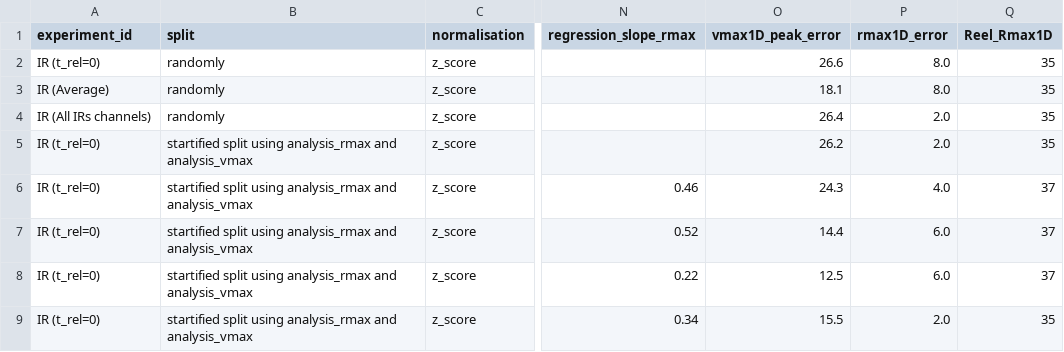
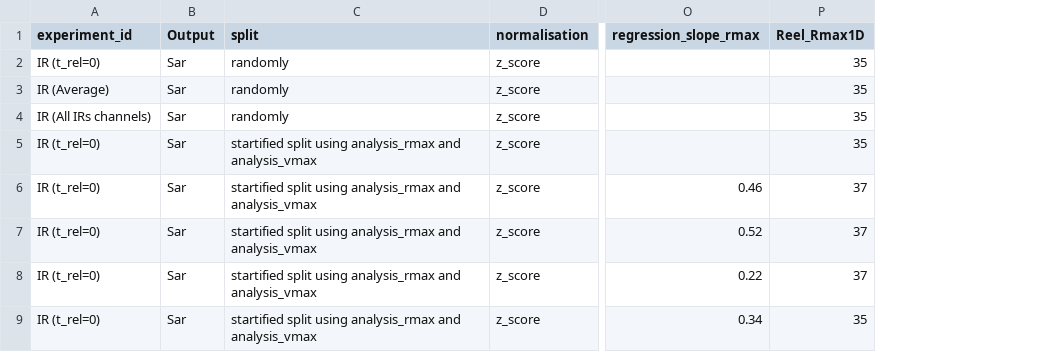
Before and after one commit to medtannaoui/ifremer_multimodality, a CSV file: src/IR_to_SAR/ML_IR_SAR/expirement_results.csv, drawn as a sheet; only a part is shown, gaps mark what is left out; removed rows and columns are numbered as before the commit, all else as after; the diff covers the shown part only; the diff names each change by its address in the sheet, - before the commit and + after, or states it on an @@ line.

Commit message:
start to remove desequilibre vmax and rmax

```diff
--- a/src/IR_to_SAR/ML_IR_SAR/expirement_results.csv
+++ b/src/IR_to_SAR/ML_IR_SAR/expirement_results.csv
+column B (Output), rows 2-9: all Sar
-column O (vmax1D_peak_error), rows 2-9: 26.6 | 18.1 | 26.4 | 26.2 | 24.3 | 14.4 | 12.5 | 15.5
-column P (rmax1D_error), rows 2-9: 8.0 | 8.0 | 2.0 | 2.0 | 4.0 | 6.0 | 6.0 | 2.0
```
Also changed, not shown: 2 added rows and 1 removed row elsewhere in this file, 5 other files.
